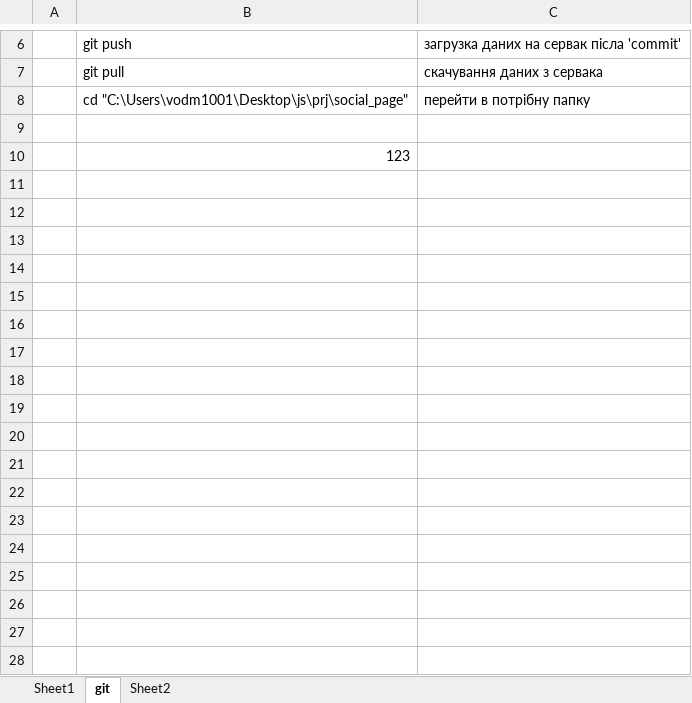
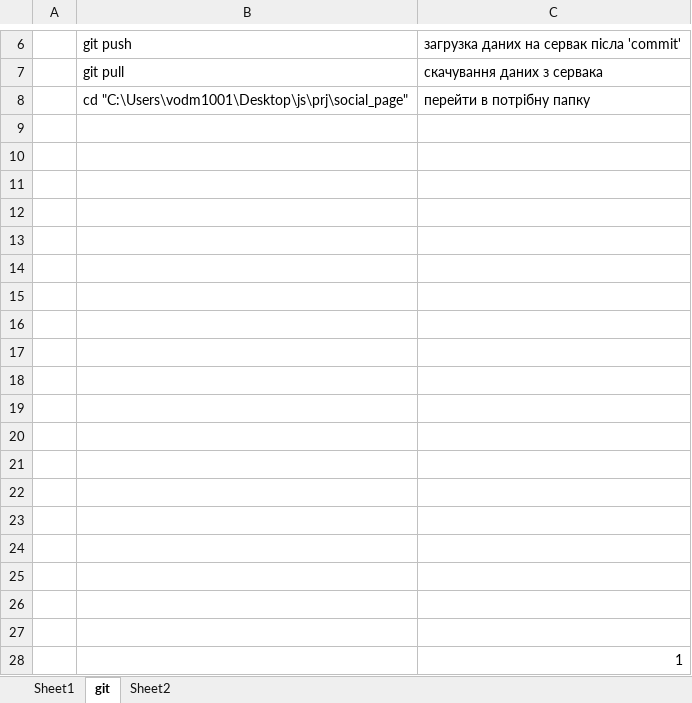
Before and after one commit to vodm1001/social_page, an Excel workbook: React.xlsx, sheet git, drawn as a sheet; only a part is shown, gaps mark what is left out; values as stored, in another font and other column widths than the file's, no borders; the diff names each change by its address in the sheet, - before the commit and + after, or states it on an @@ line.

Commit message:
version 0.4

```diff
--- a/React.xlsx (sheet git)
+++ b/React.xlsx (sheet git)
-B10: 123
+B10: (empty)
+row 11: (empty)
+row 12: (empty)
+row 13: (empty)
+row 14: (empty)
+row 15: (empty)
+row 16: (empty)
+row 17: (empty)
+row 18: (empty)
+row 19: (empty)
+row 20: (empty)
+row 21: (empty)
+row 22: (empty)
+row 23: (empty)
+row 24: (empty)
+row 25: (empty)
+row 26: (empty)
+row 27: (empty)
+row 28:  |  | 1
```
